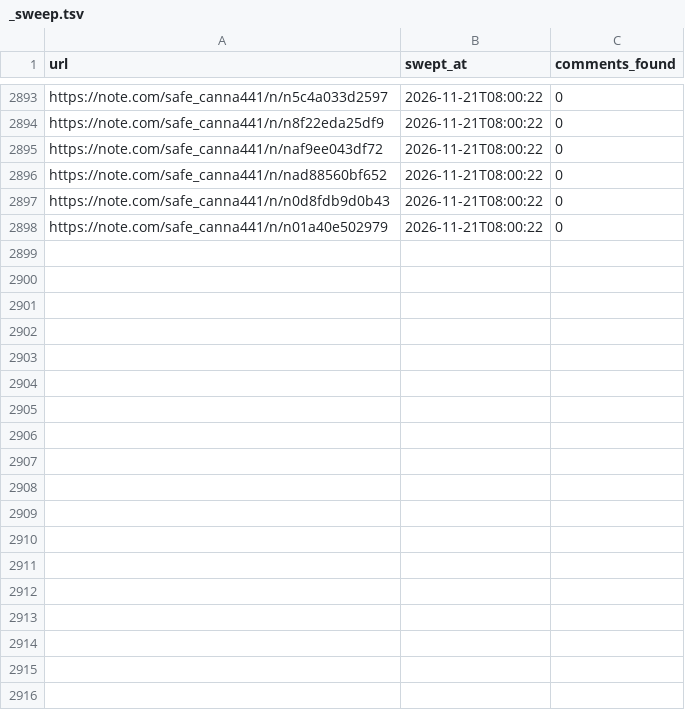
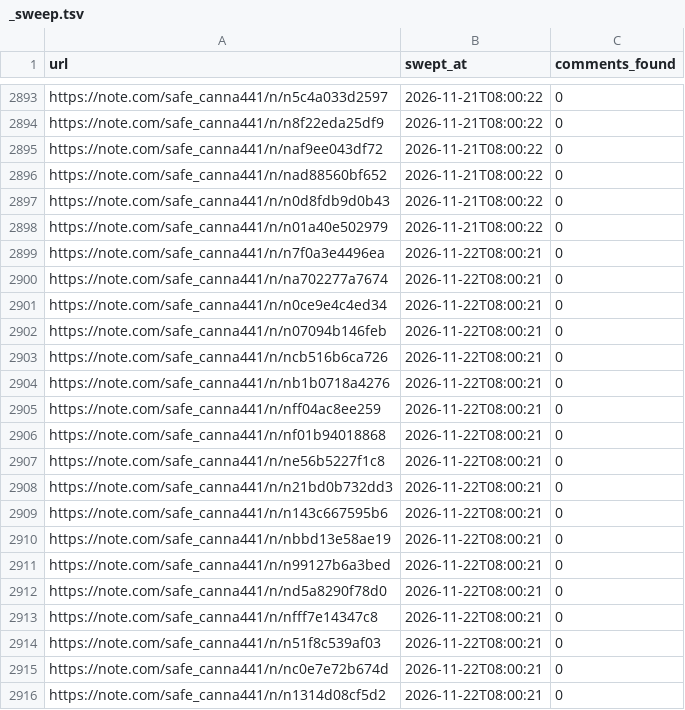
Before and after one commit to tyutyutakokaina81-netizen/agent-team, a TSV file: ops/comments/_sweep.tsv, drawn as a sheet; only a part is shown, gaps mark what is left out; the diff names each change by its address in the sheet, - before the commit and + after, or states it on an @@ line.

```diff
--- a/ops/comments/_sweep.tsv
+++ b/ops/comments/_sweep.tsv
+row 2899: https://note.com/safe_canna441/n/n7f0a3e4496ea | 2026-11-22T08:00:21 | 0
+row 2900: https://note.com/safe_canna441/n/na702277a7674 | 2026-11-22T08:00:21 | 0
+row 2901: https://note.com/safe_canna441/n/n0ce9e4c4ed34 | 2026-11-22T08:00:21 | 0
+row 2902: https://note.com/safe_canna441/n/n07094b146feb | 2026-11-22T08:00:21 | 0
+row 2903: https://note.com/safe_canna441/n/ncb516b6ca726 | 2026-11-22T08:00:21 | 0
+row 2904: https://note.com/safe_canna441/n/nb1b0718a4276 | 2026-11-22T08:00:21 | 0
+row 2905: https://note.com/safe_canna441/n/nff04ac8ee259 | 2026-11-22T08:00:21 | 0
+row 2906: https://note.com/safe_canna441/n/nf01b94018868 | 2026-11-22T08:00:21 | 0
+row 2907: https://note.com/safe_canna441/n/ne56b5227f1c8 | 2026-11-22T08:00:21 | 0
+row 2908: https://note.com/safe_canna441/n/n21bd0b732dd3 | 2026-11-22T08:00:21 | 0
+row 2909: https://note.com/safe_canna441/n/n143c667595b6 | 2026-11-22T08:00:21 | 0
+row 2910: https://note.com/safe_canna441/n/nbbd13e58ae19 | 2026-11-22T08:00:21 | 0
+row 2911: https://note.com/safe_canna441/n/n99127b6a3bed | 2026-11-22T08:00:21 | 0
+row 2912: https://note.com/safe_canna441/n/nd5a8290f78d0 | 2026-11-22T08:00:21 | 0
+row 2913: https://note.com/safe_canna441/n/nfff7e14347c8 | 2026-11-22T08:00:21 | 0
+row 2914: https://note.com/safe_canna441/n/n51f8c539af03 | 2026-11-22T08:00:21 | 0
+row 2915: https://note.com/safe_canna441/n/nc0e7e72b674d | 2026-11-22T08:00:21 | 0
+row 2916: https://note.com/safe_canna441/n/n1314d08cf5d2 | 2026-11-22T08:00:21 | 0
```
Also changed, not shown: 6 other files.
